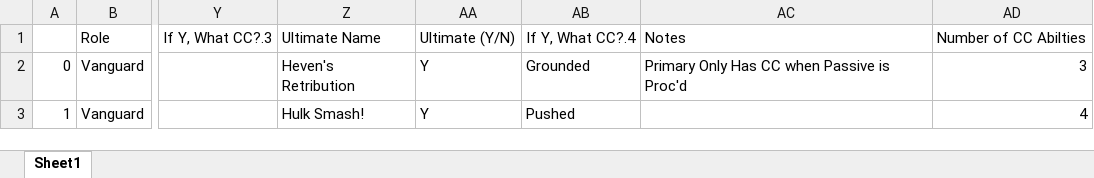
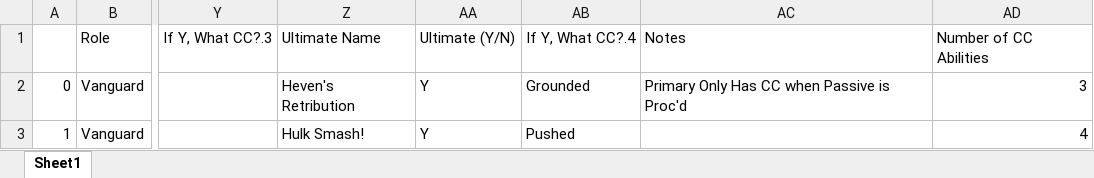
Before and after one commit to MostafaSSh/CrowdControlInMarvelRivals, an Excel workbook: MRCC_Updated.xlsx, sheet Sheet1, drawn as a sheet; only a part is shown, gaps mark what is left out; values as stored, in another font and other column widths than the file's, no borders; the diff names each change by its address in the sheet, - before the commit and + after, or states it on an @@ line.

Commit message:
Added Basic Statistics (mean, std, total, etc.), fixed mispelling of abilities lol.

```diff
--- a/MRCC_Updated.xlsx (sheet Sheet1)
+++ b/MRCC_Updated.xlsx (sheet Sheet1)
-AD1: Number of CC Abilties
+AD1: Number of CC Abilities
```
Also changed, not shown: 2 other files.
